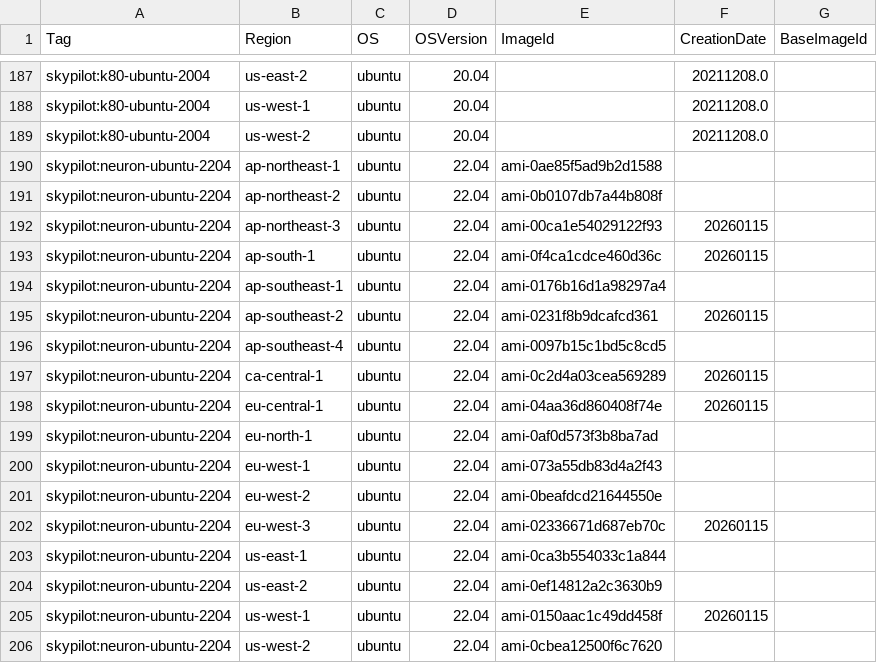
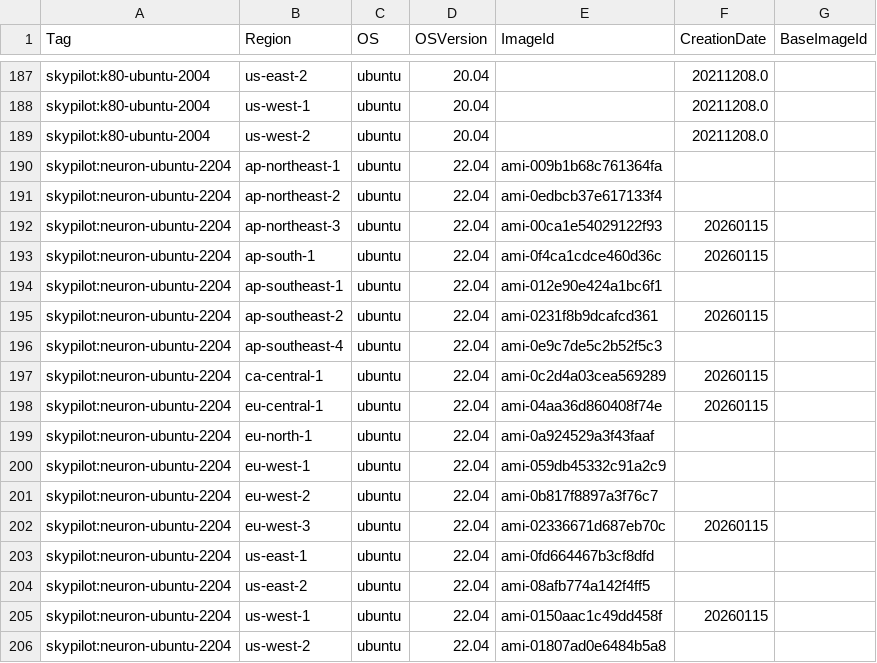
Before and after one commit to skypilot-org/skypilot-catalog, a CSV file: catalogs/v8/aws/images.csv, drawn as a sheet; only a part is shown, gaps mark what is left out.

```diff
--- a/catalogs/v8/aws/images.csv
+++ b/catalogs/v8/aws/images.csv
@@ -189,18 +189,18 @@ skypilot:k80-ubuntu-2004,us-west-1,ubuntu,20.04,,20211208.0,
 skypilot:k80-ubuntu-2004,us-west-2,ubuntu,20.04,,20211208.0,
-skypilot:neuron-ubuntu-2204,ap-northeast-1,ubuntu,22.04,ami-0ae85f5ad9b2d1588,,
-skypilot:neuron-ubuntu-2204,ap-northeast-2,ubuntu,22.04,ami-0b0107db7a44b808f,,
+skypilot:neuron-ubuntu-2204,ap-northeast-1,ubuntu,22.04,ami-009b1b68c761364fa,,
+skypilot:neuron-ubuntu-2204,ap-northeast-2,ubuntu,22.04,ami-0edbcb37e617133f4,,
 skypilot:neuron-ubuntu-2204,ap-northeast-3,ubuntu,22.04,ami-00ca1e54029122f93,20260115,
 skypilot:neuron-ubuntu-2204,ap-south-1,ubuntu,22.04,ami-0f4ca1cdce460d36c,20260115,
-skypilot:neuron-ubuntu-2204,ap-southeast-1,ubuntu,22.04,ami-0176b16d1a98297a4,,
+skypilot:neuron-ubuntu-2204,ap-southeast-1,ubuntu,22.04,ami-012e90e424a1bc6f1,,
 skypilot:neuron-ubuntu-2204,ap-southeast-2,ubuntu,22.04,ami-0231f8b9dcafcd361,20260115,
-skypilot:neuron-ubuntu-2204,ap-southeast-4,ubuntu,22.04,ami-0097b15c1bd5c8cd5,,
+skypilot:neuron-ubuntu-2204,ap-southeast-4,ubuntu,22.04,ami-0e9c7de5c2b52f5c3,,
 skypilot:neuron-ubuntu-2204,ca-central-1,ubuntu,22.04,ami-0c2d4a03cea569289,20260115,
 skypilot:neuron-ubuntu-2204,eu-central-1,ubuntu,22.04,ami-04aa36d860408f74e,20260115,
-skypilot:neuron-ubuntu-2204,eu-north-1,ubuntu,22.04,ami-0af0d573f3b8ba7ad,,
-skypilot:neuron-ubuntu-2204,eu-west-1,ubuntu,22.04,ami-073a55db83d4a2f43,,
-skypilot:neuron-ubuntu-2204,eu-west-2,ubuntu,22.04,ami-0beafdcd21644550e,,
+skypilot:neuron-ubuntu-2204,eu-north-1,ubuntu,22.04,ami-0a924529a3f43faaf,,
+skypilot:neuron-ubuntu-2204,eu-west-1,ubuntu,22.04,ami-059db45332c91a2c9,,
+skypilot:neuron-ubuntu-2204,eu-west-2,ubuntu,22.04,ami-0b817f8897a3f76c7,,
 skypilot:neuron-ubuntu-2204,eu-west-3,ubuntu,22.04,ami-02336671d687eb70c,20260115,
-skypilot:neuron-ubuntu-2204,us-east-1,ubuntu,22.04,ami-0ca3b554033c1a844,,
-skypilot:neuron-ubuntu-2204,us-east-2,ubuntu,22.04,ami-0ef14812a2c3630b9,,
+skypilot:neuron-ubuntu-2204,us-east-1,ubuntu,22.04,ami-0fd664467b3cf8dfd,,
+skypilot:neuron-ubuntu-2204,us-east-2,ubuntu,22.04,ami-08afb774a142f4ff5,,
 skypilot:neuron-ubuntu-2204,us-west-1,ubuntu,22.04,ami-0150aac1c49dd458f,20260115,
-skypilot:neuron-ubuntu-2204,us-west-2,ubuntu,22.04,ami-0cbea12500f6c7620,,
+skypilot:neuron-ubuntu-2204,us-west-2,ubuntu,22.04,ami-01807ad0e6484b5a8,,
```
